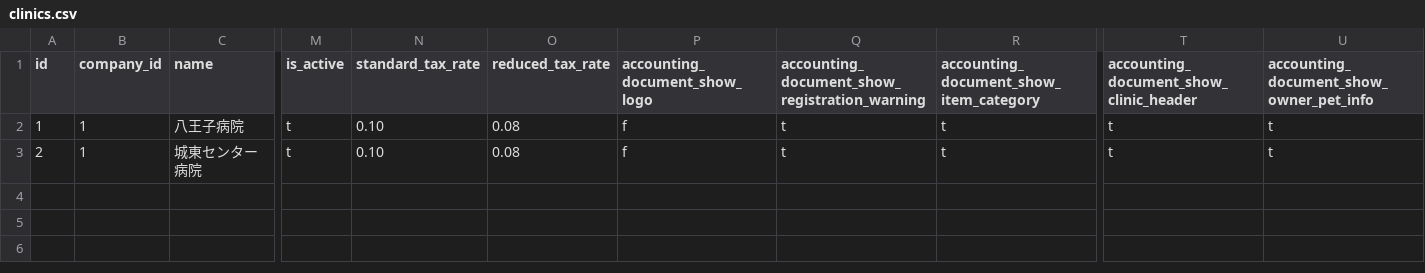
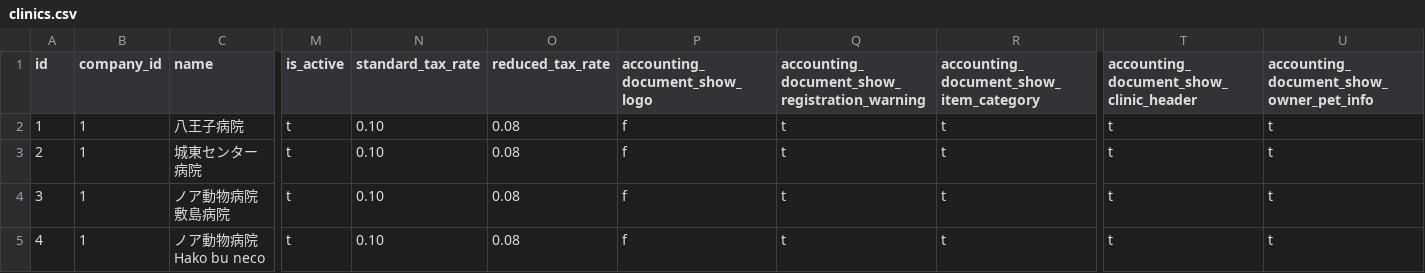
Before and after one commit to MinoruSoga/AnimalEkarte, a CSV file: backend/migrations/seeds/002_master/clinics.csv, drawn as a sheet; only a part is shown, gaps mark what is left out; rows hold the shown columns only; the diff names each change by its address in the sheet, - before the commit and + after, or states it on an @@ line.

Commit message:
feat: seed Jouto-group clinics 3 and 4 for local reset
Add 敷島 / Hako bu neco skeleton rows so make reset can import
REHEARSAL handoff CSV for ordinals 3 and 4. Clinical rows stay in
gitignored _old_db_handoff.

```diff
--- a/backend/migrations/seeds/002_master/clinics.csv
+++ b/backend/migrations/seeds/002_master/clinics.csv
+row 4: 3 | 1 | ノア動物病院 敷島病院 | t | 0.10 | 0.08 | f | t | t | t | t
+row 5: 4 | 1 | ノア動物病院 Hako bu neco | t | 0.10 | 0.08 | f | t | t | t | t
```
Also changed, not shown: backend/migrations/seeds/002_master/clinic_settings.csv, backend/migrations/seeds/002_master/exam_types.csv, 3 other files.
